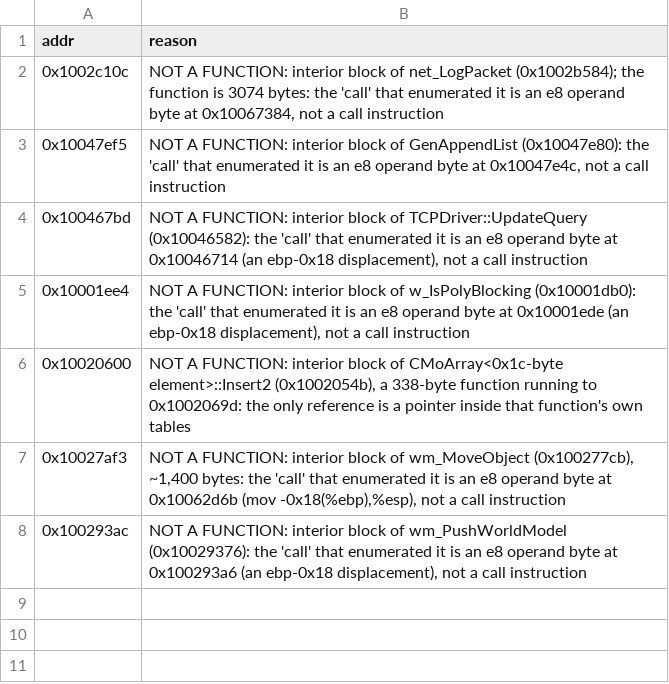
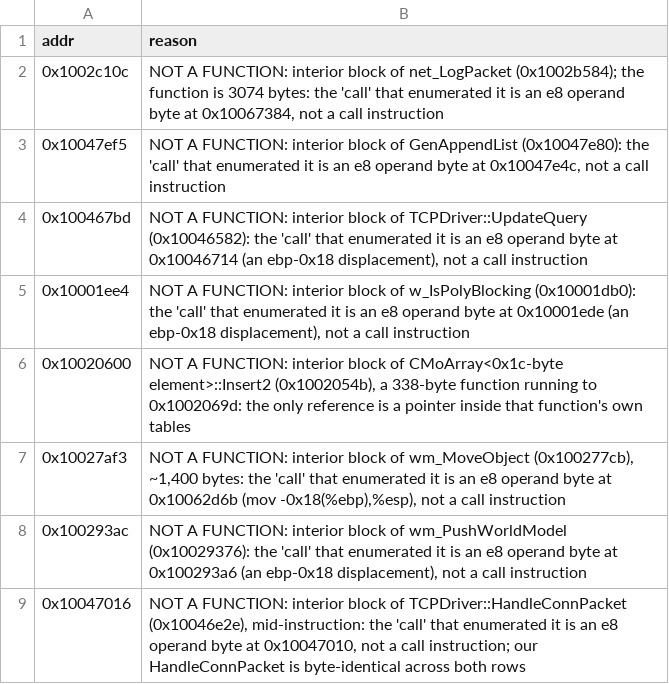
Before and after one commit to nolffan/avp2src, a CSV file: progress/server-screen-exclude.csv, drawn as a sheet; the diff names each change by its address in the sheet, - before the commit and + after, or states it on an @@ line.

```diff
--- a/progress/server-screen-exclude.csv
+++ b/progress/server-screen-exclude.csv
+row 9: 0x10047016 | NOT A FUNCTION: interior block of TCPDriver::HandleConnPacket (0x10046e2e), mid-instruction: the 'call' that enumerated it is an e8 operand byte at 0x10047010, not a call instruction; our HandleConnPacket is byte-identical across both rows
```
Also changed, not shown: 30 other files.
